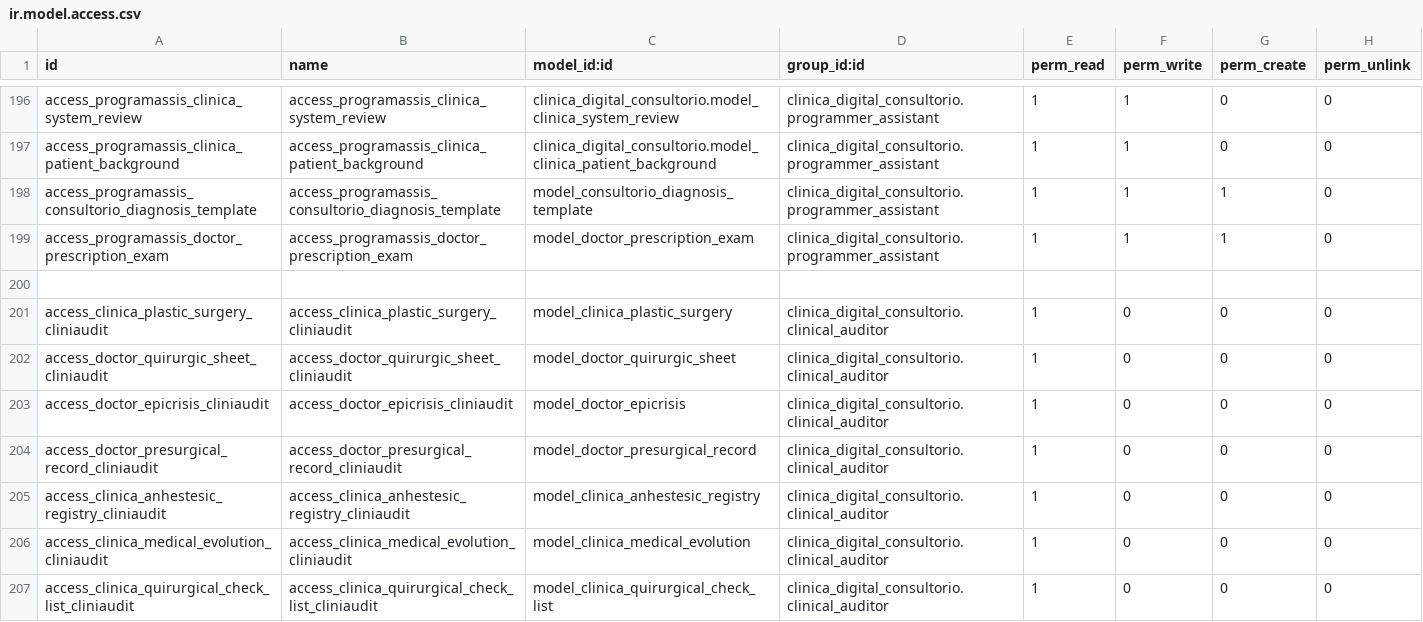
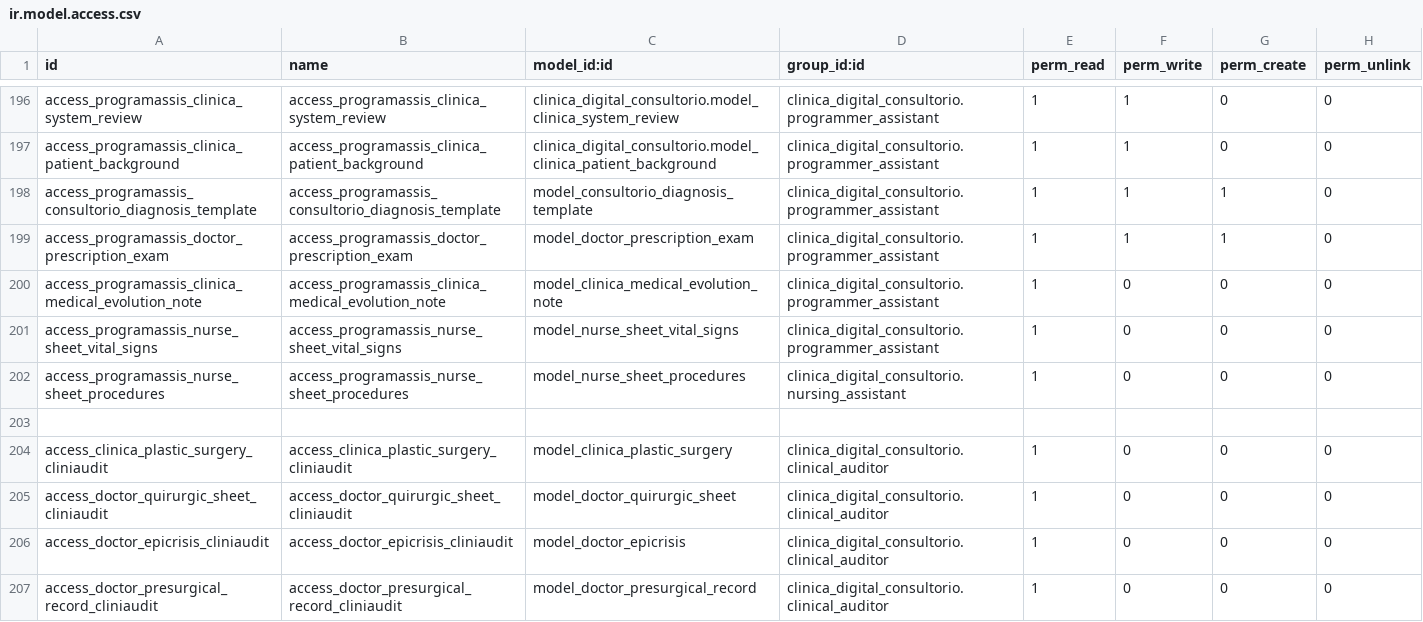
Before and after one commit to proyecto-evoluzion/clinica_digital_consultorio, a CSV file: security/ir.model.access.csv, drawn as a sheet; only a part is shown, gaps mark what is left out; the shorter side is filled out with more unchanged rows.

```diff
--- a/security/ir.model.access.csv
+++ b/security/ir.model.access.csv
@@ -199,2 +199,5 @@ access_programassis_consultorio_diagnosis_template,access_programassis_consultor
 access_programassis_doctor_prescription_exam,access_programassis_doctor_prescription_exam,model_doctor_prescription_exam,clinica_digital_consultorio.programmer_assistant,1,1,1,0
+access_programassis_clinica_medical_evolution_note,access_programassis_clinica_medical_evolution_note,model_clinica_medical_evolution_note,clinica_digital_consultorio.programmer_assistant,1,0,0,0
+access_programassis_nurse_sheet_vital_signs,access_programassis_nurse_sheet_vital_signs,model_nurse_sheet_vital_signs,clinica_digital_consultorio.programmer_assistant,1,0,0,0
+access_programassis_nurse_sheet_procedures,access_programassis_nurse_sheet_procedures,model_nurse_sheet_procedures,clinica_digital_consultorio.nursing_assistant,1,0,0,0
 
```
Also changed, not shown: 2 other files.
